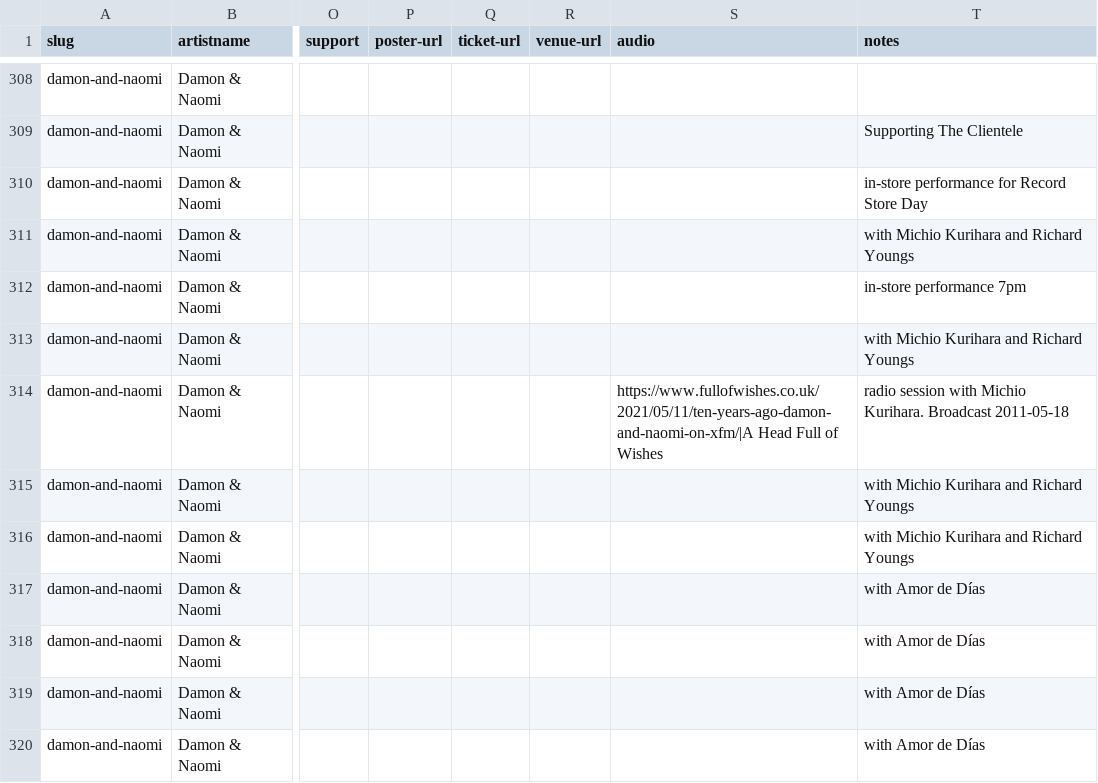
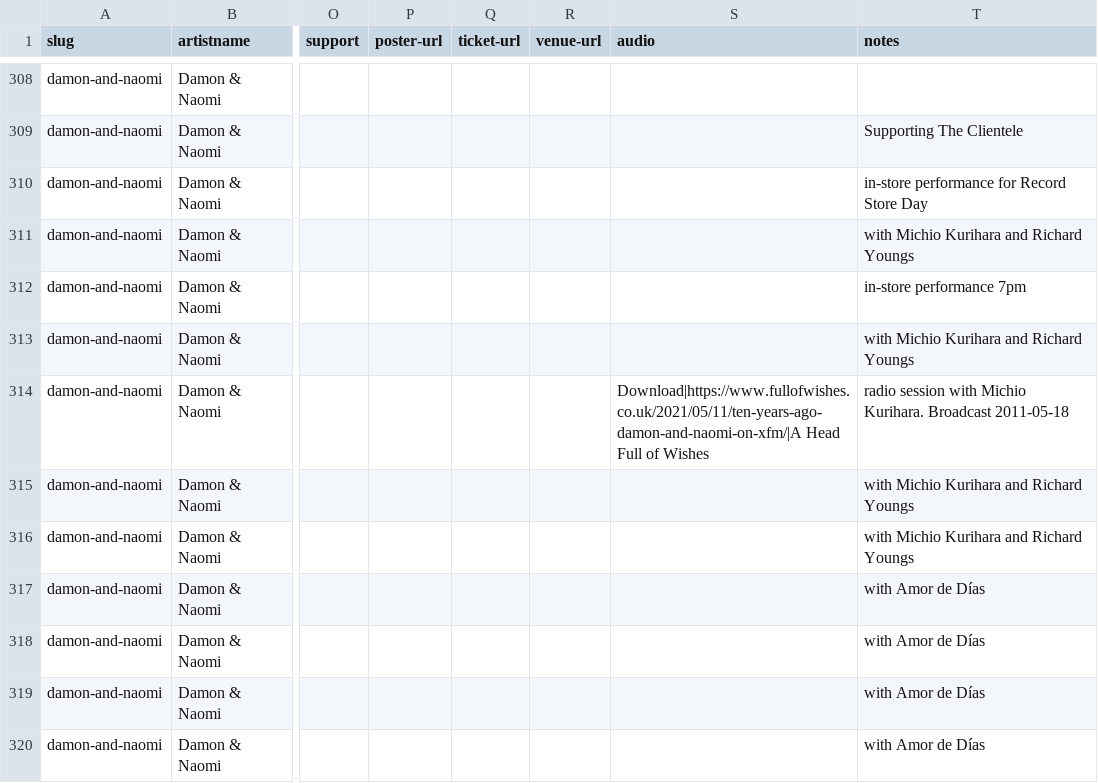
Before and after one commit to grange85/ahfow-database, a CSV file: _data/discography/damon-and-naomi-shows.csv, drawn as a sheet; only a part is shown, gaps mark what is left out; the diff names each change by its address in the sheet, - before the commit and + after, or states it on an @@ line.

```diff
--- a/_data/discography/damon-and-naomi-shows.csv
+++ b/_data/discography/damon-and-naomi-shows.csv
-S314 (audio): https://www.fullofwishes.co.uk/2021/05/11/ten-years-ago-damon-and-naomi-on-xfm/|A Head Full…
+S314 (audio): Download|https://www.fullofwishes.co.uk/2021/05/11/ten-years-ago-damon-and-naomi-on-xfm/|A Head Full…
```
Also changed, not shown: _data/discography/dean-and-britta-shows.csv, _data/discography/galaxie-500-shows.csv, 1 other file.
